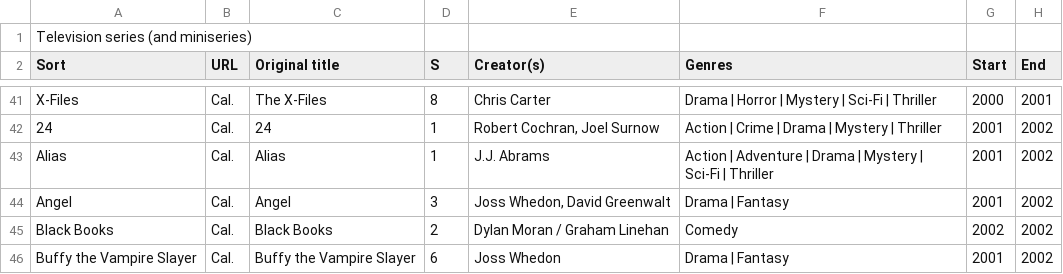
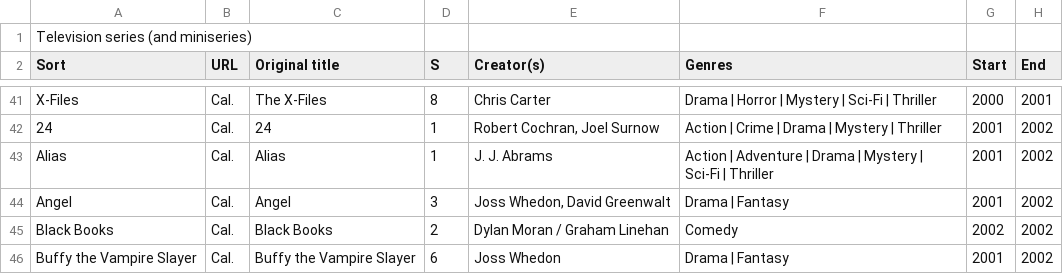
Before and after one commit to vaernion/media-sheet-viewer, a CSV file: src/data/tv.csv, drawn as a sheet; only a part is shown, gaps mark what is left out; the diff covers the shown part only; the diff names each change by its address in the sheet, - before the commit and + after, or states it on an @@ line.

```diff
--- a/src/data/tv.csv
+++ b/src/data/tv.csv
-E43 (Creator(s)): J.J. Abrams
+E43 (Creator(s)): J. J. Abrams
```
Also changed, not shown: 1 added row and 8 edited cells elsewhere in this file, src/data/films.csv, src/data/games.csv, 8 other files.
